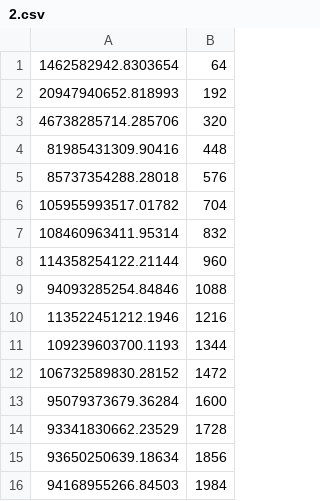
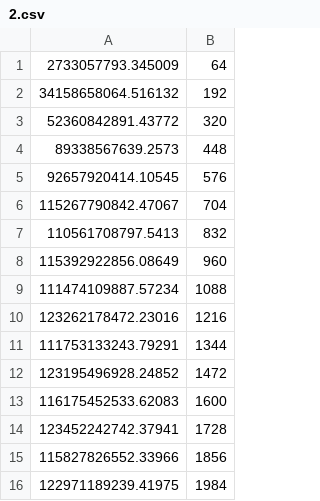
Before and after one commit to archiecalvert/matrix-processor, a CSV file: baselinecode/plots/data/2.csv, drawn as a sheet.

```diff
--- a/baselinecode/plots/data/2.csv
+++ b/baselinecode/plots/data/2.csv
@@ -1,16 +1,16 @@
-1462582942.8303654,64
-20947940652.818993,192
-46738285714.285706,320
-81985431309.90416,448
-85737354288.28018,576
-105955993517.01782,704
-108460963411.95314,832
-114358254122.21144,960
-94093285254.84846,1088
-113522451212.1946,1216
-109239603700.1193,1344
-106732589830.28152,1472
-95079373679.36284,1600
-93341830662.23529,1728
-93650250639.18634,1856
-94168955266.84503,1984
+2733057793.345009,64
+34158658064.516132,192
+52360842891.43772,320
+89338567639.2573,448
+92657920414.10545,576
+115267790842.47067,704
+110561708797.5413,832
+115392922856.08649,960
+111474109887.57234,1088
+123262178472.23016,1216
+111753133243.79291,1344
+123195496928.24852,1472
+116175452533.62083,1600
+123452242742.37941,1728
+115827826552.33966,1856
+122971189239.41975,1984
```
Also changed, not shown: 13 other files.
